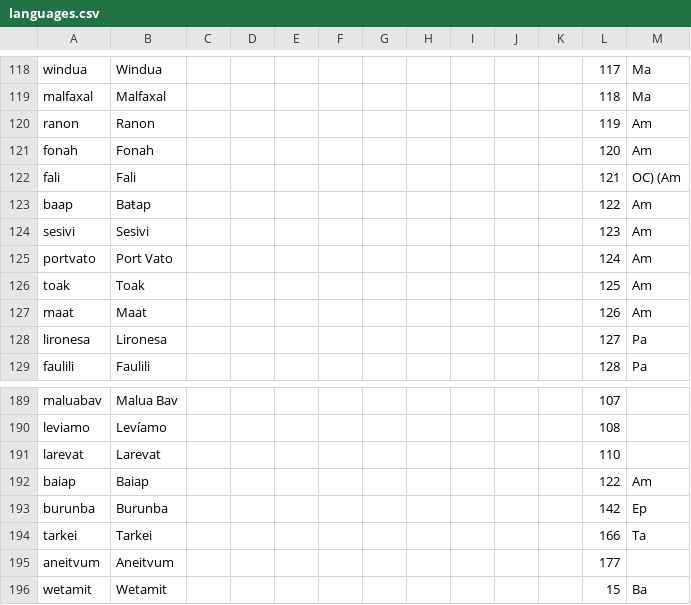
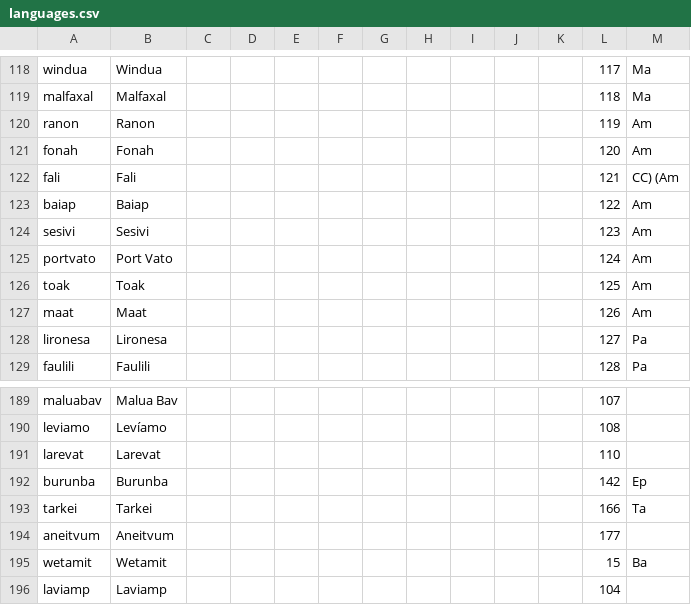
Before and after one commit to calc-project/tryonvanuatu, a CSV file: cldf/languages.csv, drawn as a sheet; only a part is shown, gaps mark what is left out; the shorter side is filled out with more unchanged rows.

```diff
--- a/cldf/languages.csv
+++ b/cldf/languages.csv
@@ -121,4 +121,4 @@ ranon,Ranon,,,,,,,,,,119,Am
 fonah,Fonah,,,,,,,,,,120,Am
-fali,Fali,,,,,,,,,,121,OC) (Am
-baap,Baŧap,,,,,,,,,,122,Am
+fali,Fali,,,,,,,,,,121,CC) (Am
+baiap,Baiap,,,,,,,,,,122,Am
 sesivi,Sesivi,,,,,,,,,,123,Am
@@ -191,3 +191,2 @@ leviamo,Levíamo,,,,,,,,,,108,
 larevat,Larevat,,,,,,,,,,110,
-baiap,Baiap,,,,,,,,,,122,Am
 burunba,Burunba,,,,,,,,,,142,Ep
```
Also changed, not shown: cldf/parameters.csv, etc/concepts.tsv, 43 other files.
